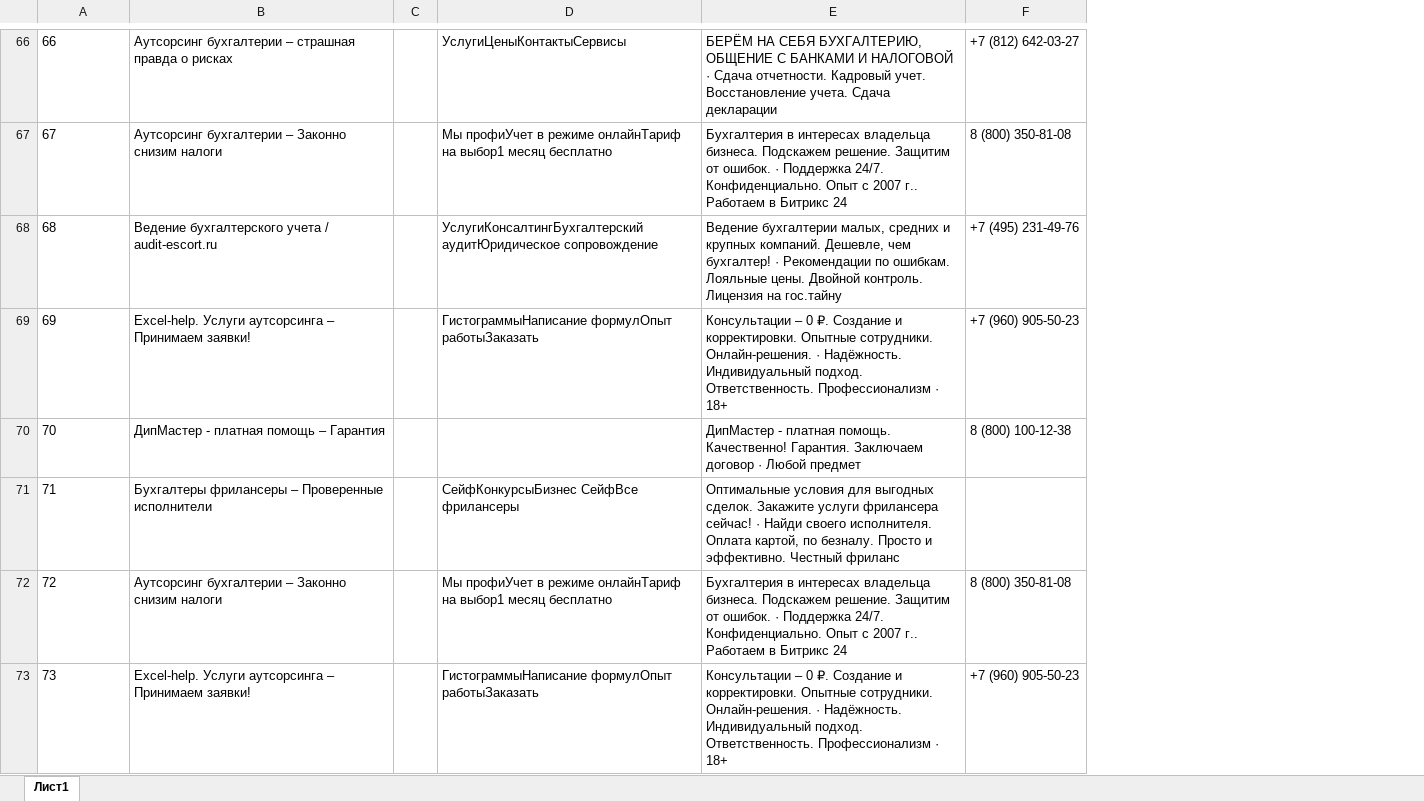
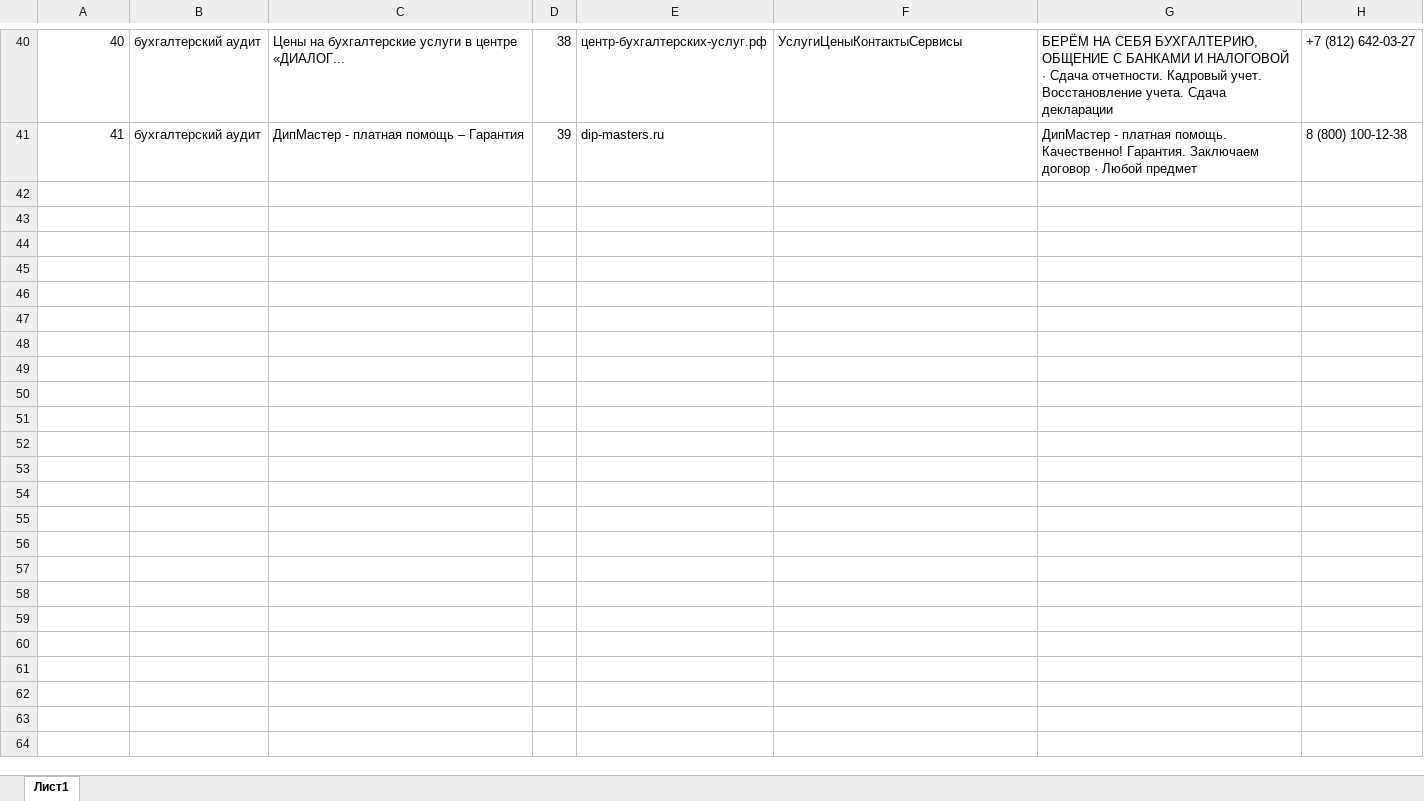
Before and after one commit to AlexKorshakov/Parser_YD_GOO, an Excel workbook: Parser_YD_GOO.xlsx, sheet Лист1, drawn as a sheet; only a part is shown, gaps mark what is left out; values as stored, in another font and other column widths than the file's, no borders; removed rows and columns are numbered as before the commit, all else as after; the diff covers the shown part only; the diff names each change by its address in the sheet, - before the commit and + after, or states it on an @@ line.

Commit message:
v4 optimized(   + excel   + ключ   + позиция   + деление на функции   )

```diff
--- a/Parser_YD_GOO.xlsx (sheet Лист1)
+++ b/Parser_YD_GOO.xlsx (sheet Лист1)
+column B, rows 40-41: бухгалтерский аудит | бухгалтерский аудит
-column C, empty
+column D, rows 40-41: 38 | 39
+column E, rows 40-41: центр-бухгалтерских-услуг.рф | dip-masters.ru
@@ column A renumbered between rows 1 and 41 @@
-A40 alignment: left
+A40 alignment: right
-C40: Аутсорсинг бухгалтерии – страшная правда о рисках
+C40: Цены на бухгалтерские услуги в центре «ДИАЛОГ...
-row 67: 67 | Аутсорсинг бухгалтерии – Законно снизим налоги |  | Мы профиУчет в режиме онлайнТариф на выбор1 месяц бесплатно | Бухгалтерия в интересах владельца бизнеса. Подскажем решение. Защитим от ошибок. · Поддержка 24/7. Конфиденциально. Опыт с 2007 г.. Работаем в Битрикс 24 | 8 (800) 350-81-08
-row 68: 68 | Ведение бухгалтерского учета / audit-escort.ru |  | УслугиКонсалтингБухгалтерский аудитЮридическое сопровождение | Ведение бухгалтерии малых, средних и крупных компаний. Дешевле, чем бухгалтер! · Рекомендации по ошибкам. Лояльные цены. Двойной контроль. Лицензия на гос.тайну | +7 (495) 231-49-76
-row 69: 69 | Excel-help. Услуги аутсорсинга – Принимаем заявки! |  | ГистограммыНаписание формулОпыт работыЗаказать | Консультации – 0 ₽. Создание и корректировки. Опытные сотрудники. Онлайн-решения. · Надёжность. Индивидуальный подход. Ответственность. Профессионализм · 18+ | +7 (960) 905-50-23
-A41 alignment: left
+A41 alignment: right
-row 71: 71 | Бухгалтеры фрилансеры – Проверенные исполнители |  | СейфКонкурсыБизнес СейфВсе фрилансеры | Оптимальные условия для выгодных сделок. Закажите услуги фрилансера сейчас! · Найди своего исполнителя. Оплата картой, по безналу. Просто и эффективно. Честный фриланс
-row 72: 72 | Аутсорсинг бухгалтерии – Законно снизим налоги |  | Мы профиУчет в режиме онлайнТариф на выбор1 месяц бесплатно | Бухгалтерия в интересах владельца бизнеса. Подскажем решение. Защитим от ошибок. · Поддержка 24/7. Конфиденциально. Опыт с 2007 г.. Работаем в Битрикс 24 | 8 (800) 350-81-08
-row 73: 73 | Excel-help. Услуги аутсорсинга – Принимаем заявки! |  | ГистограммыНаписание формулОпыт работыЗаказать | Консультации – 0 ₽. Создание и корректировки. Опытные сотрудники. Онлайн-решения. · Надёжность. Индивидуальный подход. Ответственность. Профессионализм · 18+ | +7 (960) 905-50-23
```
Also changed, not shown: 17 added rows, 51 removed rows, 9 moved rows, 5 edited cells and cell formats elsewhere in this sheet, 2 other files.
